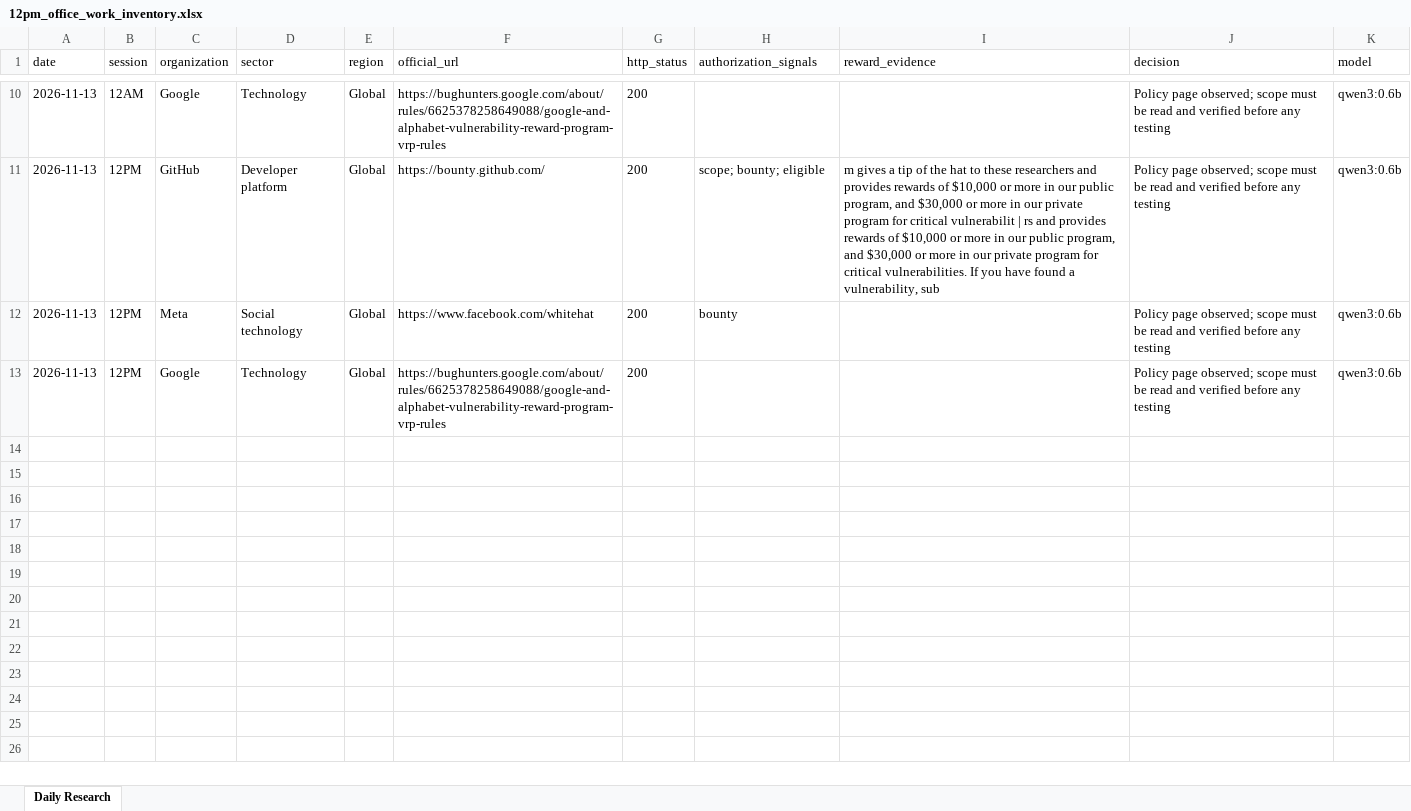
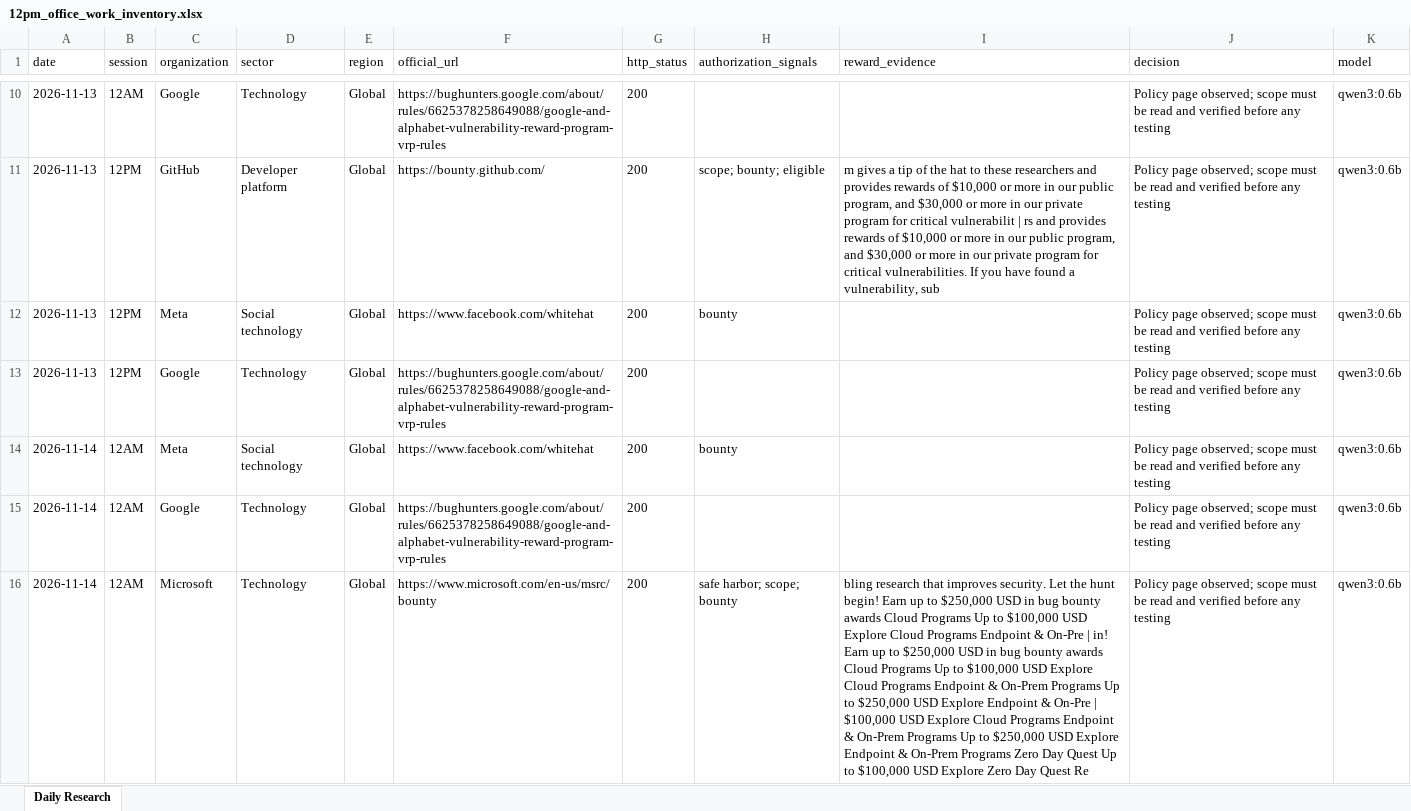
Before and after one commit to amalraj020-a11y/12am-office-work, an Excel workbook: 12pm_office_work_inventory.xlsx, sheet Daily Research, drawn as a sheet; only a part is shown, gaps mark what is left out; values as stored, in another font and other column widths than the file's, no borders; the diff names each change by its address in the sheet, - before the commit and + after, or states it on an @@ line.

```diff
--- a/12pm_office_work_inventory.xlsx (sheet Daily Research)
+++ b/12pm_office_work_inventory.xlsx (sheet Daily Research)
+row 14: 2026-11-14 | 12AM | Meta | Social technology | Global | https://www.facebook.com/whitehat | 200 | bounty |  | Policy page observed; scope must be read and verified before any testing | qwen3:0.6b
+row 15: 2026-11-14 | 12AM | Google | Technology | Global | https://bughunters.google.com/about/rules/6625378258649088/google-and-alphabet-vulnerability-reward-program-vrp-rules | 200 |  |  | Policy page observed; scope must be read and verified before any testing | qwen3:0.6b
+row 16: 2026-11-14 | 12AM | Microsoft | Technology | Global | https://www.microsoft.com/en-us/msrc/bounty | 200 | safe harbor; scope; bounty | bling research that improves security. Let the hunt begin! Earn up to $250,000 USD in bug bounty awards Cloud Programs Up to $100,000 USD Explore Cloud Programs Endpoint & On-Pre | in! Earn up to $250,000 USD in bug bounty awards Cloud Programs Up to $100,000 USD Explore Cloud Programs Endpoint & On-Prem Programs Up to $250,000 USD Explore Endpoint & On-Pre | $100,000 USD Explore Cloud Programs Endpoint & On-Prem Programs Up to $250,000 USD Explore Endpoint & On-Prem Programs Zero Day Quest Up to $100,000 USD Explore Zero Day Quest Re | Policy page observed; scope must be read and verified before any testing | qwen3:0.6b
```
Also changed, not shown: 5 other files.
